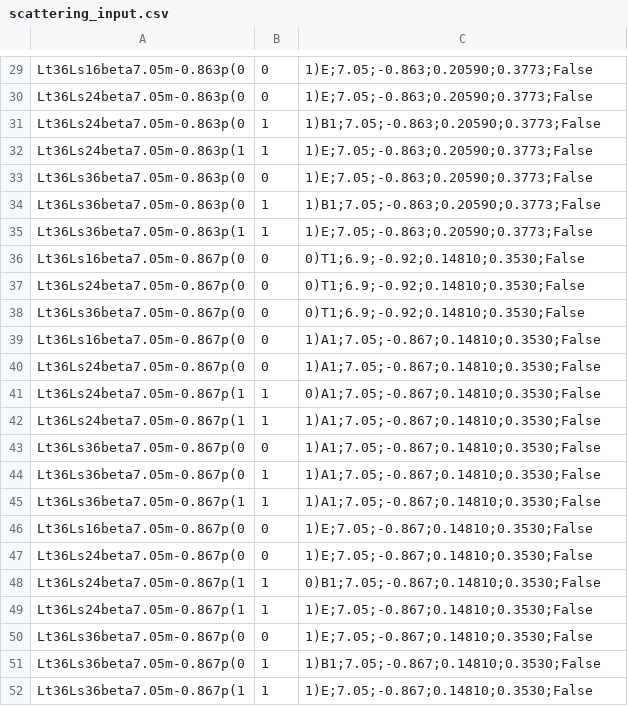
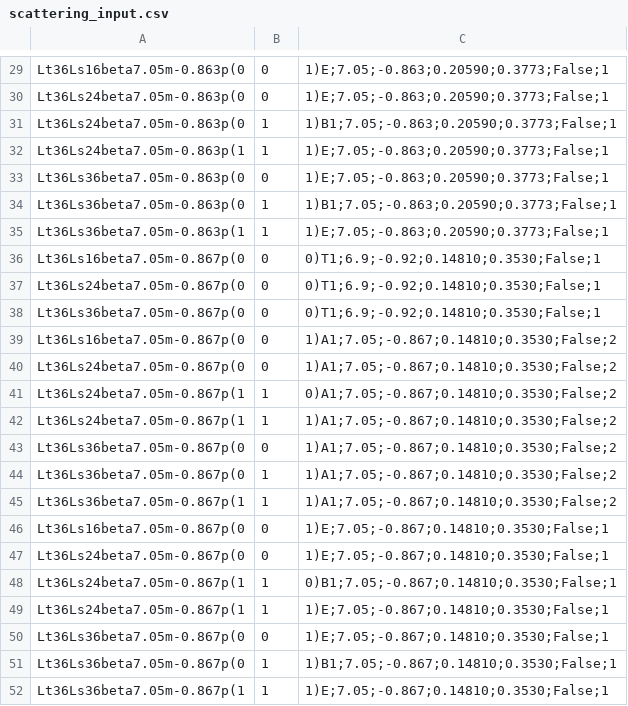
Before and after one commit to telos-collaboration/fundamental_Wilson_fermion_analysis_2026, a CSV file: metadata/scattering_input.csv, drawn as a sheet; only a part is shown, gaps mark what is left out; the diff covers the shown part only; the diff names each change by its address in the sheet, - before the commit and + after, or states it on an @@ line.

```diff
--- a/metadata/scattering_input.csv
+++ b/metadata/scattering_input.csv
-C29:C30: 1)E;7.05;-0.863;0.20590;0.3773;False
+C29:C30: 1)E;7.05;-0.863;0.20590;0.3773;False;1
-C31: 1)B1;7.05;-0.863;0.20590;0.3773;False
+C31: 1)B1;7.05;-0.863;0.20590;0.3773;False;1
-C32:C33: 1)E;7.05;-0.863;0.20590;0.3773;False
+C32:C33: 1)E;7.05;-0.863;0.20590;0.3773;False;1
-C34: 1)B1;7.05;-0.863;0.20590;0.3773;False
+C34: 1)B1;7.05;-0.863;0.20590;0.3773;False;1
-C35: 1)E;7.05;-0.863;0.20590;0.3773;False
+C35: 1)E;7.05;-0.863;0.20590;0.3773;False;1
-C36:C38: 0)T1;6.9;-0.92;0.14810;0.3530;False
+C36:C38: 0)T1;6.9;-0.92;0.14810;0.3530;False;1
-C39:C40: 1)A1;7.05;-0.867;0.14810;0.3530;False
+C39:C40: 1)A1;7.05;-0.867;0.14810;0.3530;False;2
-C41: 0)A1;7.05;-0.867;0.14810;0.3530;False
+C41: 0)A1;7.05;-0.867;0.14810;0.3530;False;2
-C42:C45: 1)A1;7.05;-0.867;0.14810;0.3530;False
+C42:C45: 1)A1;7.05;-0.867;0.14810;0.3530;False;2
-C46:C47: 1)E;7.05;-0.867;0.14810;0.3530;False
+C46:C47: 1)E;7.05;-0.867;0.14810;0.3530;False;1
-C48: 0)B1;7.05;-0.867;0.14810;0.3530;False
+C48: 0)B1;7.05;-0.867;0.14810;0.3530;False;1
-C49:C50: 1)E;7.05;-0.867;0.14810;0.3530;False
+C49:C50: 1)E;7.05;-0.867;0.14810;0.3530;False;1
-C51: 1)B1;7.05;-0.867;0.14810;0.3530;False
+C51: 1)B1;7.05;-0.867;0.14810;0.3530;False;1
-C52: 1)E;7.05;-0.867;0.14810;0.3530;False
+C52: 1)E;7.05;-0.867;0.14810;0.3530;False;1
```
Also changed, not shown: 28 edited cells elsewhere in this file, 1 other file.
